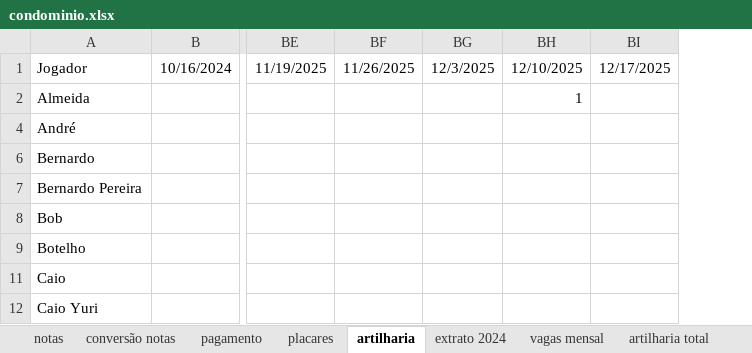
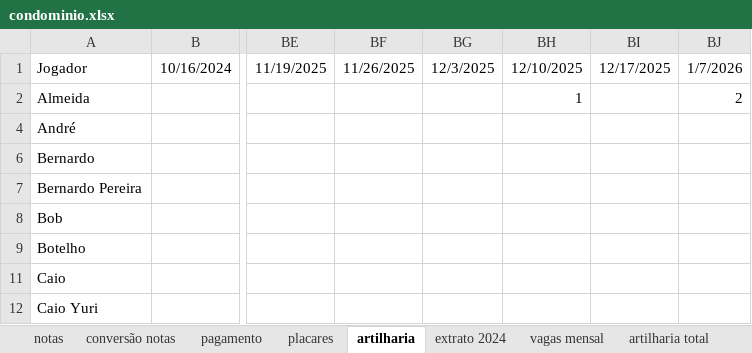
Before and after one commit to PHamacher/dashboard-pelada, an Excel workbook: data/condominio.xlsx, sheet artilharia, drawn as a sheet; only a part is shown, gaps mark what is left out; values as stored, in another font and other column widths than the file's, no borders; the diff names each change by its address in the sheet, - before the commit and + after, or states it on an @@ line.

```diff
--- a/data/condominio.xlsx (sheet artilharia)
+++ b/data/condominio.xlsx (sheet artilharia)
+column BJ, rows 1-2: 1/7/2026 | 2
```
Also changed, not shown: sheet notas, sheet placares, sheet pagamento, formulas that keep their value, 1 other file.
